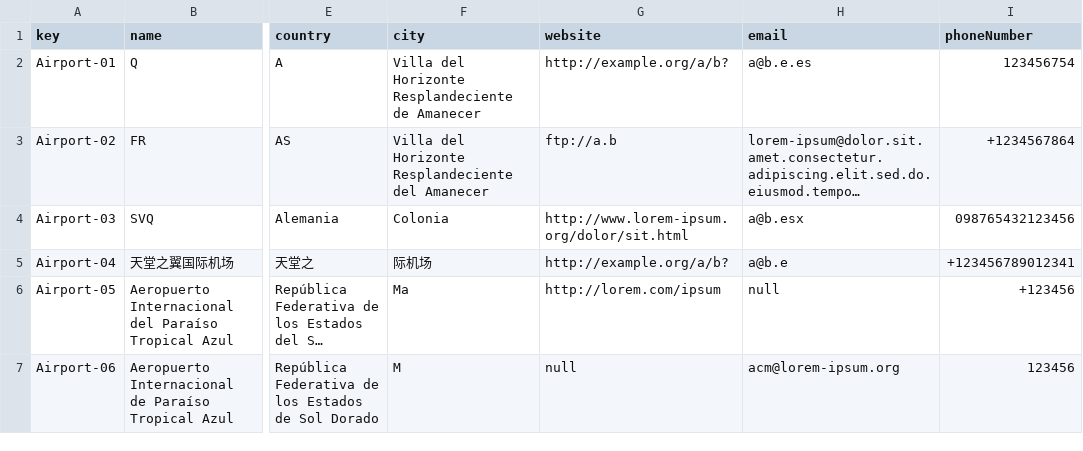
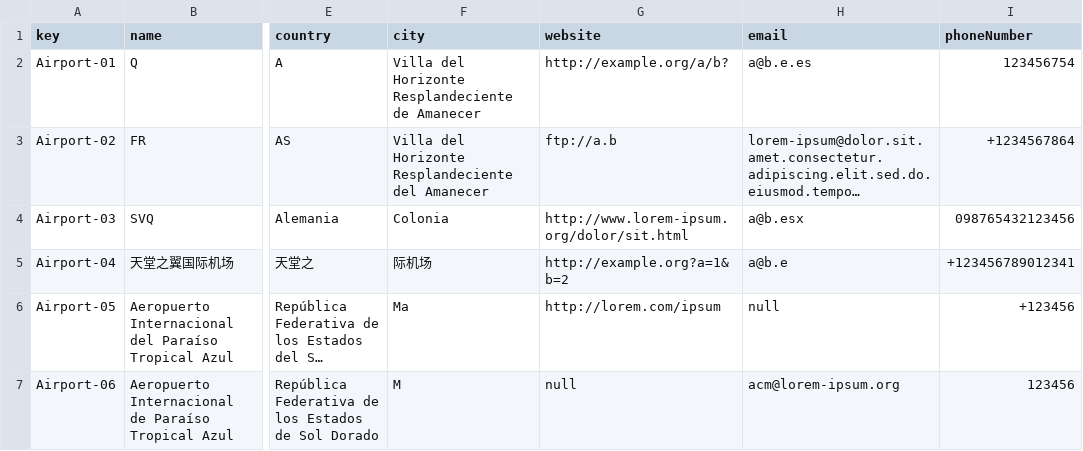
Before and after one commit to paugonpae67/Acme-ANS, a CSV file: src/main/resources/WEB-INF/data/sample/airport.csv, drawn as a sheet; only a part is shown, gaps mark what is left out; long unchanged cells end in …; the diff names each change by its address in the sheet, - before the commit and + after, or states it on an @@ line.

```diff
--- a/src/main/resources/WEB-INF/data/sample/airport.csv
+++ b/src/main/resources/WEB-INF/data/sample/airport.csv
-G5 (website): http://example.org/a/b?
+G5 (website): http://example.org?a=1&b=2
```
Also changed, not shown: 1 other file.
